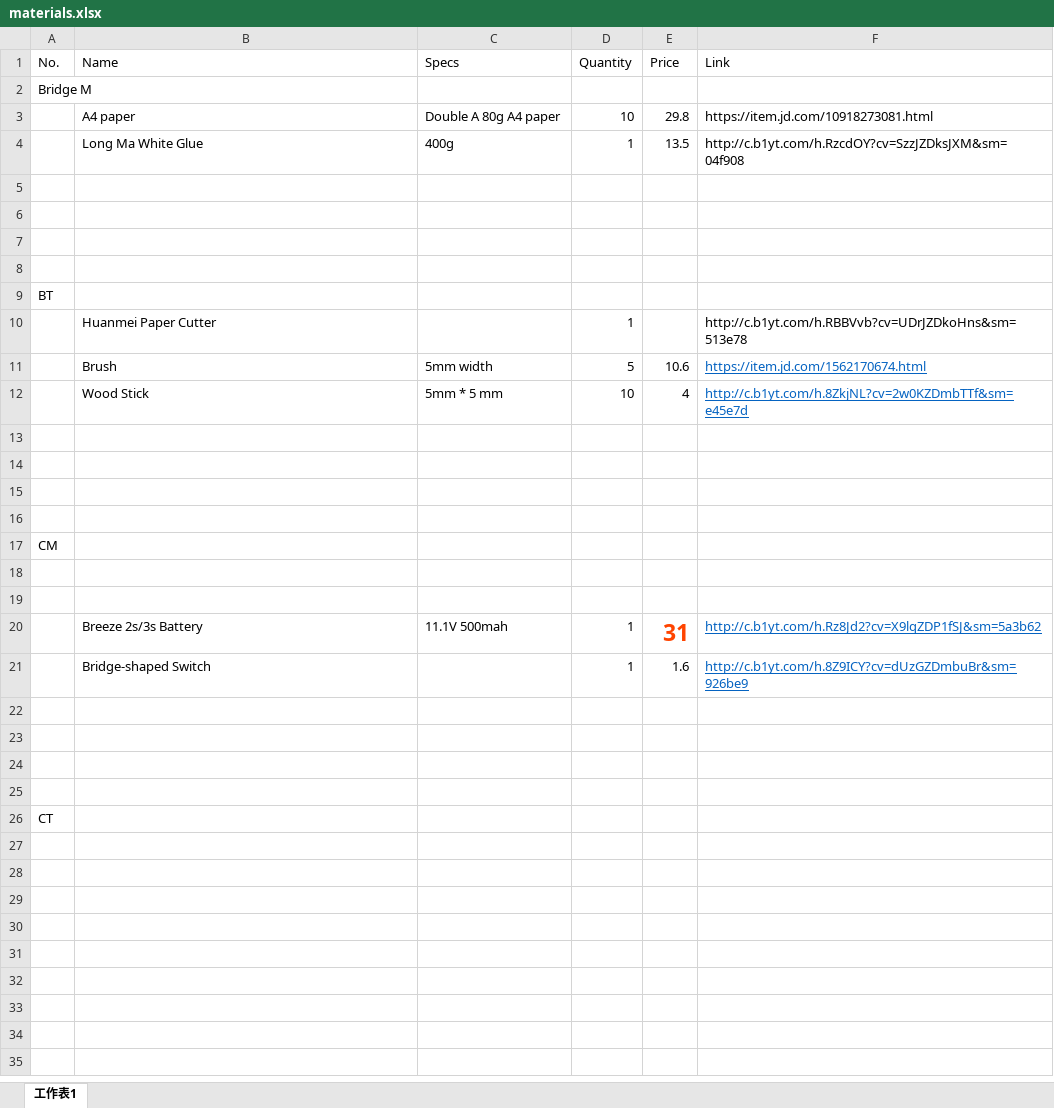
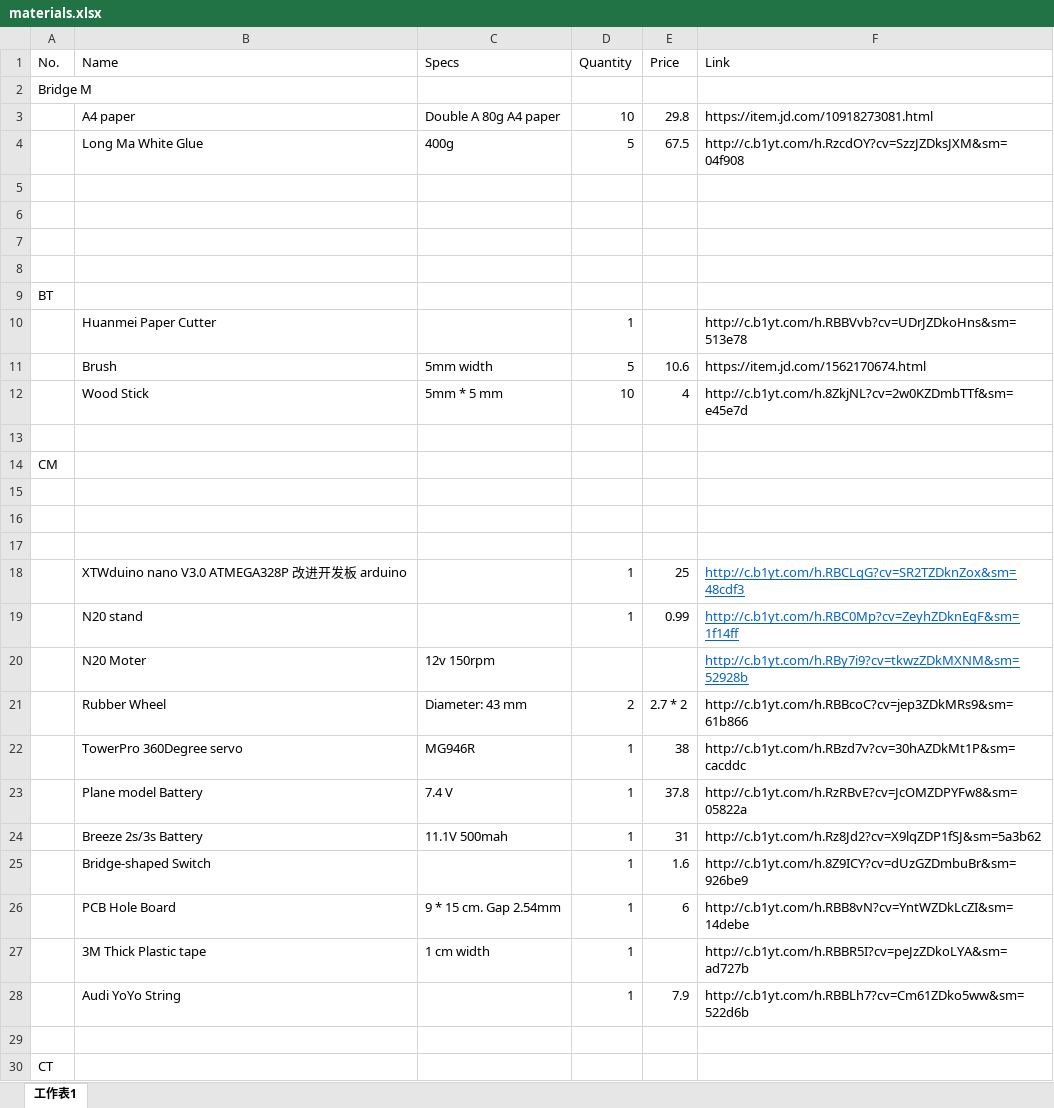
Before and after one commit to iamwrm/P1_latex, an Excel workbook: materials.xlsx, sheet 工作表1, drawn as a sheet; values as stored, in another font and other column widths than the file's, no borders; addresses are those after the commit; the diff names each change by its address in the sheet, - before the commit and + after, or states it on an @@ line.

Commit message:
add alot of cart materials

```diff
--- a/materials.xlsx (sheet 工作表1)
+++ b/materials.xlsx (sheet 工作表1)
-D4 (Quantity): 1
+D4 (Quantity): 5
-E4 (Price): 13.5
+E4 (Price): 67.5
@@ F11:F12 underline: on → off, text colour: #0563C1 → black @@
@@ row 17 moved to row 14: CM @@
-row 18: (empty)
+row 18:  | XTWduino nano V3.0 ATMEGA328P 改进开发板 arduino |  | 1 | 25 | http://c.b1yt.com/h.RBCLqG?cv=SR2TZDknZox&sm=48cdf3
-row 19: (empty)
+row 19:  | N20 stand |  | 1 | 0.99 | http://c.b1yt.com/h.RBC0Mp?cv=ZeyhZDknEgF&sm=1f14ff
+row 20:  | N20 Moter | 12v 150rpm |  |  | http://c.b1yt.com/h.RBy7i9?cv=tkwzZDkMXNM&sm=52928b
+row 21:  | Rubber Wheel | Diameter: 43 mm | 2 | 2.7 * 2 | http://c.b1yt.com/h.RBBcoC?cv=jep3ZDkMRs9&sm=61b866
+row 22:  | TowerPro 360Degree servo | MG946R | 1 | 38 | http://c.b1yt.com/h.RBzd7v?cv=30hAZDkMt1P&sm=cacddc
+row 23:  | Plane model Battery | 7.4 V | 1 | 37.8 | http://c.b1yt.com/h.RzRBvE?cv=JcOMZDPYFw8&sm=05822a
@@ E24 bold: on → off, text colour: #FF4400 → black, text size: smaller @@
@@ F24:F25 underline: on → off, text colour: #0563C1 → black @@
-row 26: (empty)
+row 26:  | PCB Hole Board | 9 * 15 cm. Gap 2.54mm | 1 | 6 | http://c.b1yt.com/h.RBB8vN?cv=YntWZDkLcZI&sm=14debe
-row 27: (empty)
+row 27:  | 3M Thick Plastic tape | 1 cm width | 1 |  | http://c.b1yt.com/h.RBBR5I?cv=peJzZDkoLYA&sm=ad727b
-row 28: (empty)
+row 28:  | Audi YoYo String |  | 1 | 7.9 | http://c.b1yt.com/h.RBBLh7?cv=Cm61ZDko5ww&sm=522d6b
```
Also changed, not shown: 10 other files.
